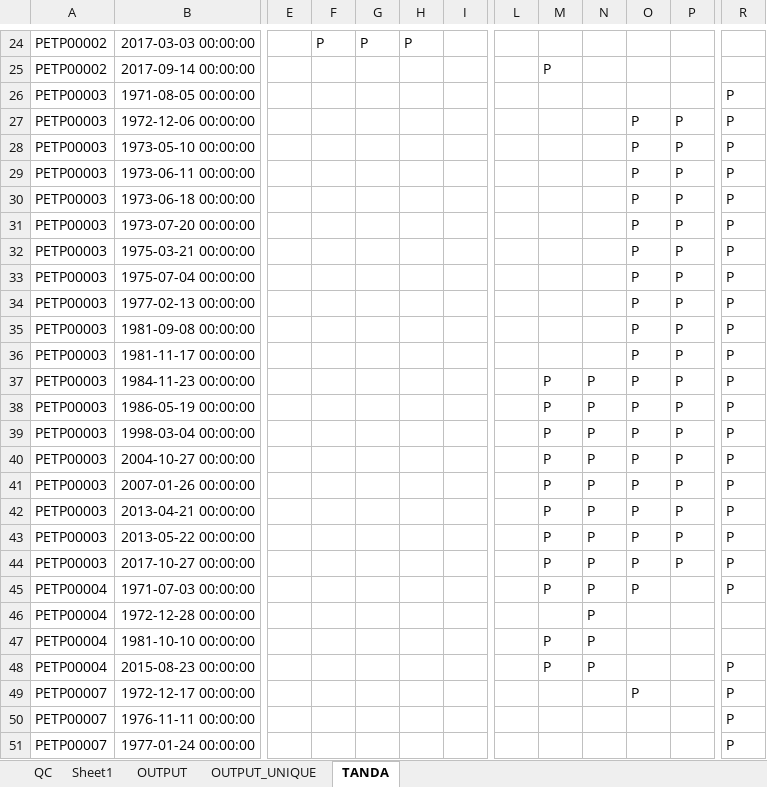
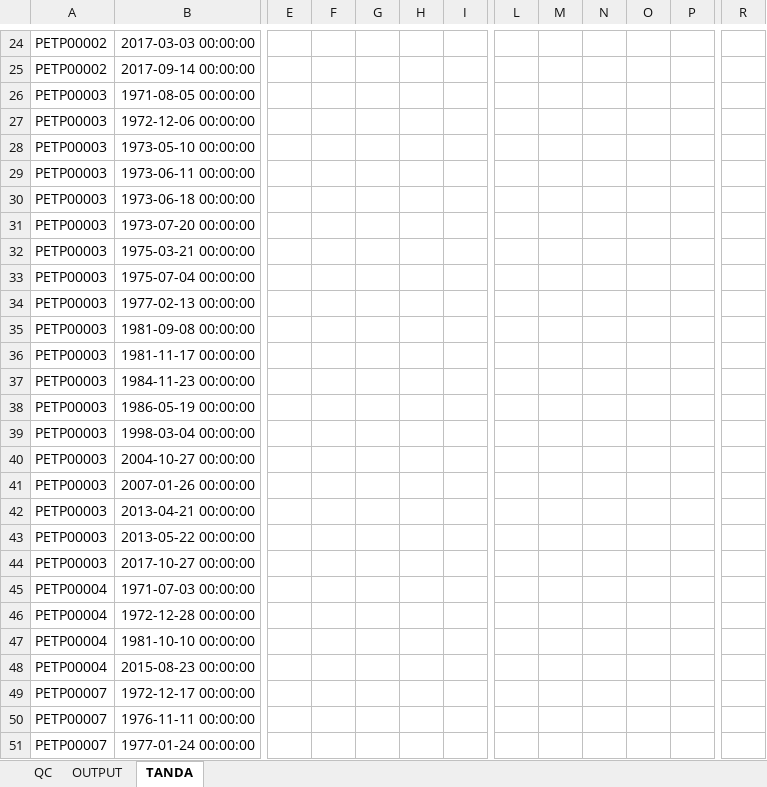
Before and after one commit to qckid98/LAPI-FAKHRI, an Excel workbook: Book5.xlsx, sheet TANDA, drawn as a sheet; only a part is shown, gaps mark what is left out; values as stored, in another font and other column widths than the file's, no borders; the diff covers the shown part only; the diff names each change by its address in the sheet, - before the commit and + after, or states it on an @@ line.

```diff
--- a/Book5.xlsx (sheet TANDA)
+++ b/Book5.xlsx (sheet TANDA)
-sheet tab: Sheet1
-sheet tab: OUTPUT_UNIQUE
-F24: P
+F24: (empty)
-G24: P
+G24: (empty)
-H24: P
+H24: (empty)
-M25: P
+M25: (empty)
-R26:R45: P
+R26:R45: (empty)
-O27:O45: P
+O27:O45: (empty)
-P27:P44: P
+P27:P44: (empty)
-M37:M45: P
+M37:M45: (empty)
-N37:N48: P
+N37:N48: (empty)
-M47:M48: P
+M47:M48: (empty)
-R48:R51: P
+R48:R51: (empty)
-O49: P
+O49: (empty)
```
Also changed, not shown: 1283 edited cells elsewhere in this sheet, formulas that keep their value, 1 other file.
